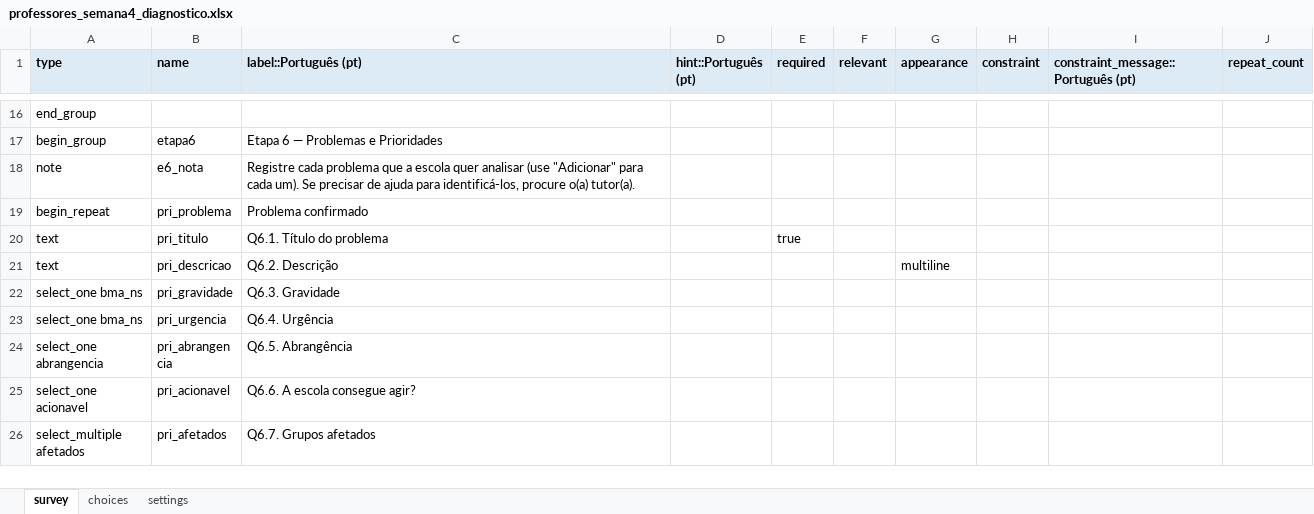
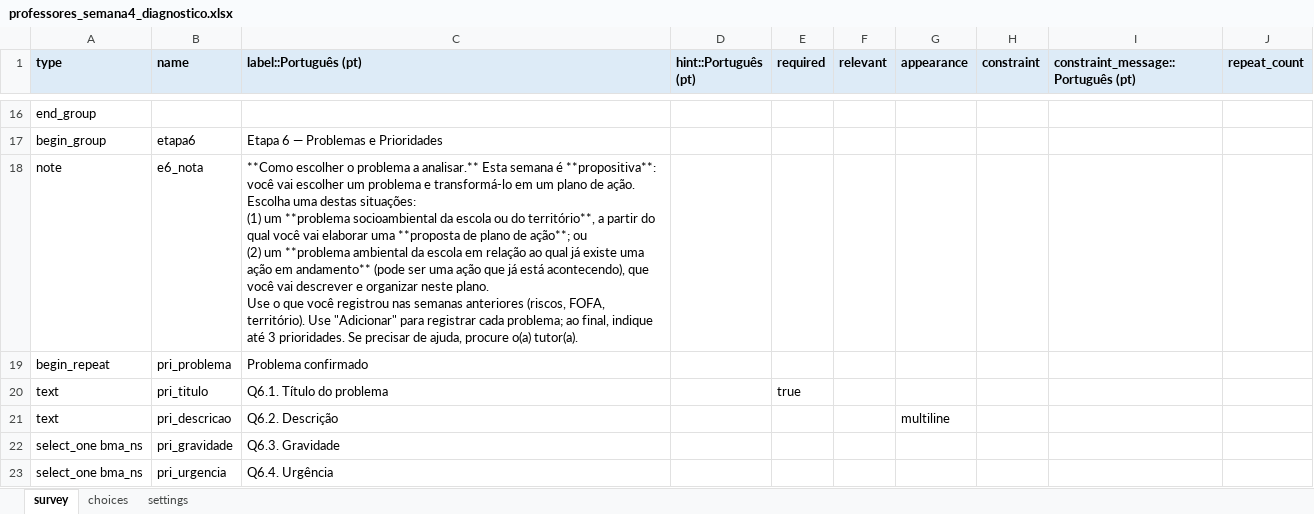
Before and after one commit to maiagreici/secadi, an Excel workbook: kobo/professores_semana4_diagnostico.xlsx, sheet survey, drawn as a sheet; only a part is shown, gaps mark what is left out; the shorter side is filled out with more unchanged rows; values as stored, in another font and other column widths than the file's, no borders; ↵ is a line break in a cell; the diff names each change by its address in the sheet, - before the commit and + after, or states it on an @@ line.

```diff
--- a/kobo/professores_semana4_diagnostico.xlsx (sheet survey)
+++ b/kobo/professores_semana4_diagnostico.xlsx (sheet survey)
-C18 (label::Português (pt)): Registre cada problema que a escola quer analisar (use "Adicionar" para cada um). Se precisar de ajuda para identificá-los, procure o(a)…
+C18 (label::Português (pt)): **Como escolher o problema a analisar.** Esta semana é **propositiva**: você vai escolher um problema e transformá-lo em um plano de ação. Escolha uma destas situações: ↵ (1) um **problema socioambiental da escola ou do território**, a partir do qual você vai elaborar uma **proposta de plano de ação**; ou ↵ (2) um **problema ambiental da escola em relação ao qual já existe uma ação em andamento** (pode ser uma ação que já está acontecendo), que você vai descrever e organizar neste plano. ↵ Use o que você registrou nas semanas anteriores (riscos, FOFA, território). Use "Adicionar" para registrar cada problema; ao final, indique até 3 prioridades. Se precisar de ajuda, procure o(a)…
```
Also changed, not shown: kobo/gestores_diagnostico_completo.xlsx, kobo/gestores_semana1_diagnostico.xlsx, 9 other files.
